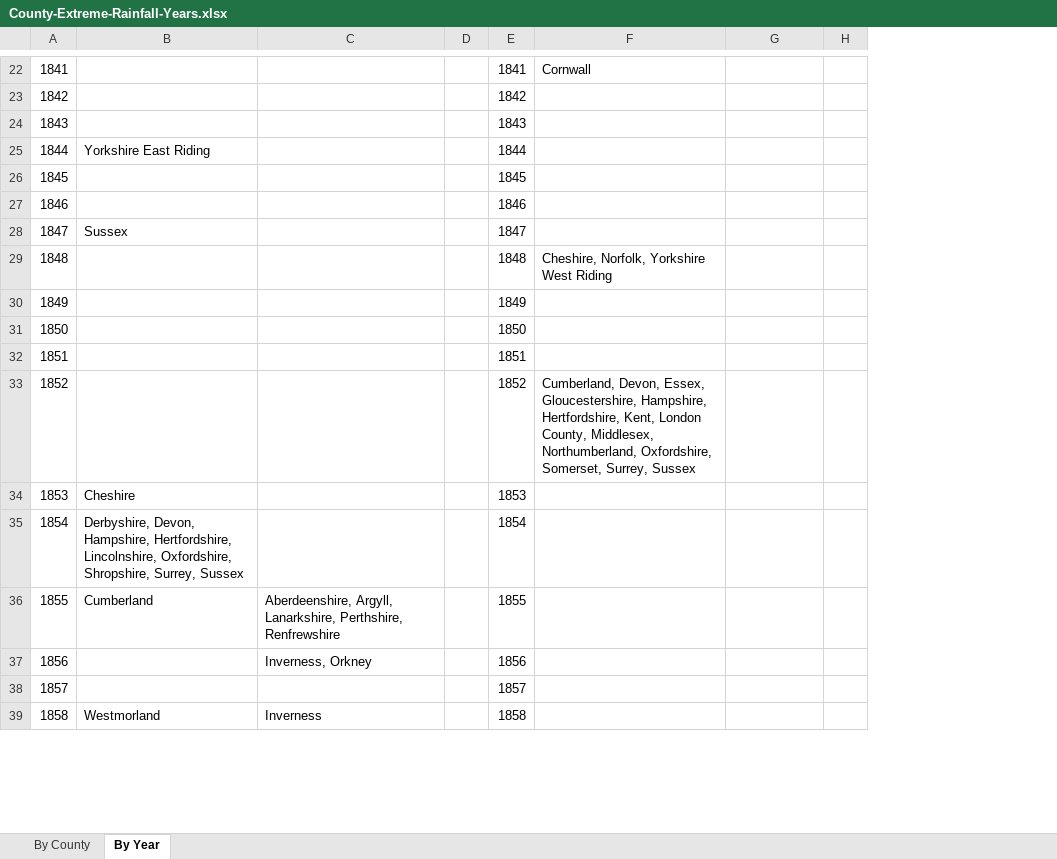
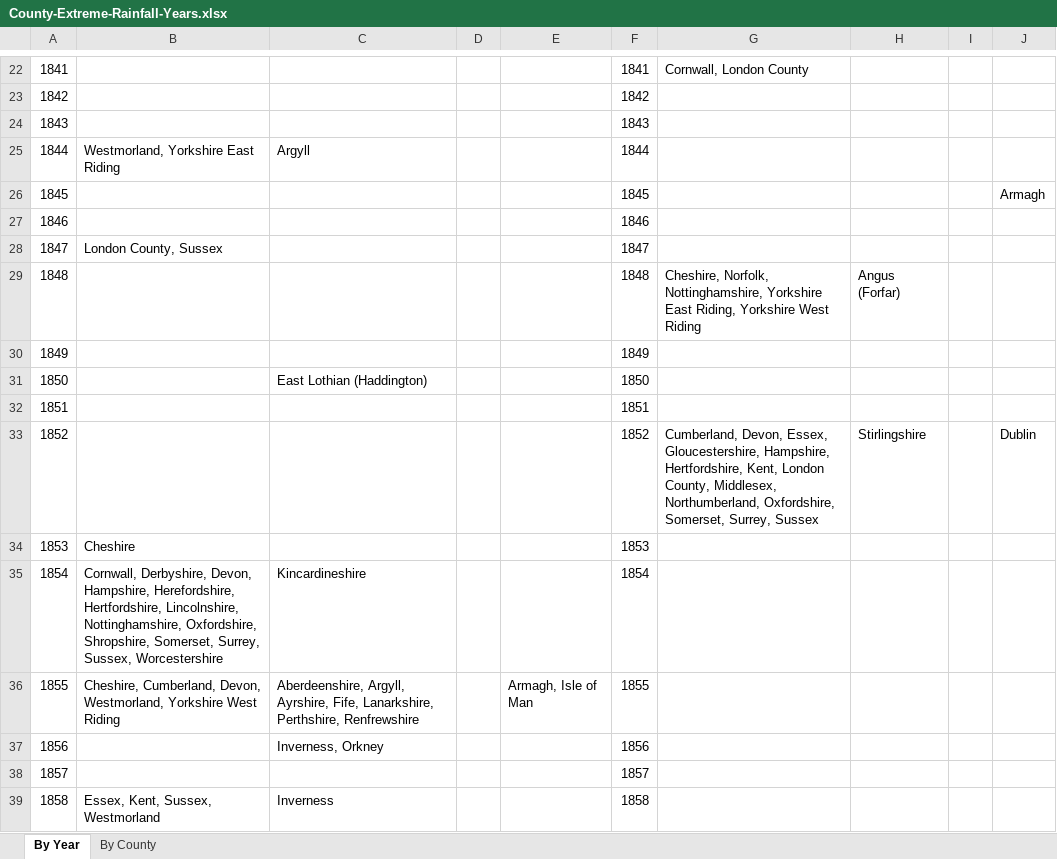
Before and after one commit to rjmeats/BritishRainfall, an Excel workbook: Locations/County-Extreme-Rainfall-Years.xlsx, sheet By Year, drawn as a sheet; only a part is shown, gaps mark what is left out; values as stored, in another font and other column widths than the file's, no borders; removed rows and columns are numbered as before the commit, all else as after; the diff covers the shown part only; the diff names each change by its address in the sheet, - before the commit and + after, or states it on an @@ line.

Commit message:
Add file of county extreme rainfall years

```diff
--- a/Locations/County-Extreme-Rainfall-Years.xlsx (sheet By Year)
+++ b/Locations/County-Extreme-Rainfall-Years.xlsx (sheet By Year)
@@ sheet tab order changed: By Year | By County @@
-column B, rows 25-39: Yorkshire East Riding |  |  | Sussex |  |  |  |  |  | Cheshire | Derbyshire, Devon, Hampshire, Hertfordshire, Lincolnshire, Oxfordshire, Shropshire, Surrey, Sussex | Cumberland |  |  | Westmorland
+column B, rows 25-39: Westmorland, Yorkshire East Riding |  |  | London County, Sussex |  |  |  |  |  | Cheshire | Cornwall, Derbyshire, Devon, Hampshire, Herefordshire, Hertfordshire, Lincolnshire, Nottinghamshire, Oxfordshire, Shropshire, Somerset, Surrey, Sussex, Worcestershire | Cheshire, Cumberland, Devon, Westmorland, Yorkshire West Riding |  |  | Essex, Kent, Sussex, Westmorland
+column E, row 36: Armagh, Isle of Man
-column F, rows 22-33: Cornwall |  |  |  |  |  |  | Cheshire, Norfolk, Yorkshire West Riding |  |  |  | Cumberland, Devon, Essex, Gloucestershire, Hampshire, Hertfordshire, Kent, London County, Middlesex, Northumberland, Oxfordshire, Somerset, Surrey, Sussex
+column G, rows 22-33: Cornwall, London County |  |  |  |  |  |  | Cheshire, Norfolk, Nottinghamshire, Yorkshire East Riding, Yorkshire West Riding |  |  |  | Cumberland, Devon, Essex, Gloucestershire, Hampshire, Hertfordshire, Kent, London County, Middlesex, Northumberland, Oxfordshire, Somerset, Surrey, Sussex
+column J, rows 26-33: Armagh |  |  |  |  |  |  | Dublin
-C25: (empty)
+C25: Argyll
-H29: (empty)
+H29: Angus (Forfar)
-C31: (empty)
+C31: East Lothian (Haddington)
-H33: (empty)
+H33: Stirlingshire
-C35: (empty)
+C35: Kincardineshire
-C36: Aberdeenshire, Argyll, Lanarkshire, Perthshire,…
+C36: Aberdeenshire, Argyll, Ayrshire, Fife, Lanarkshire, Perthshire,…
```
Also changed, not shown: 78 edited cells elsewhere in this sheet, sheet By County.
